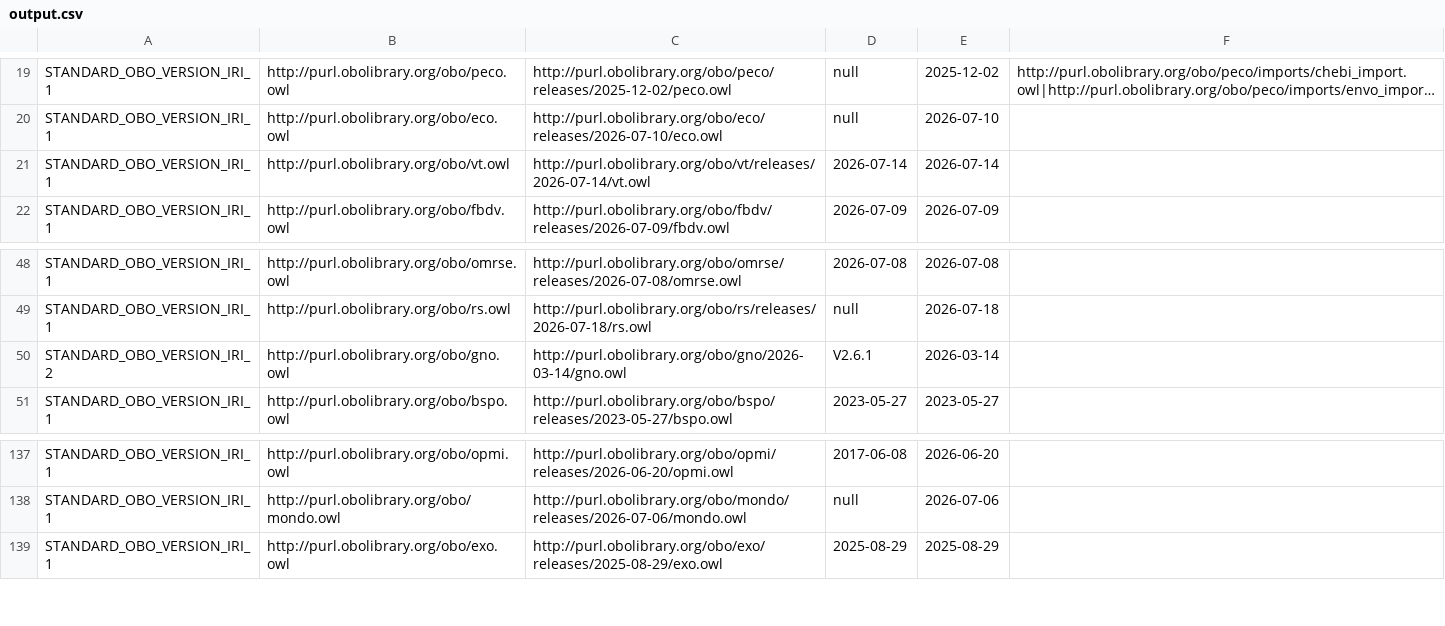
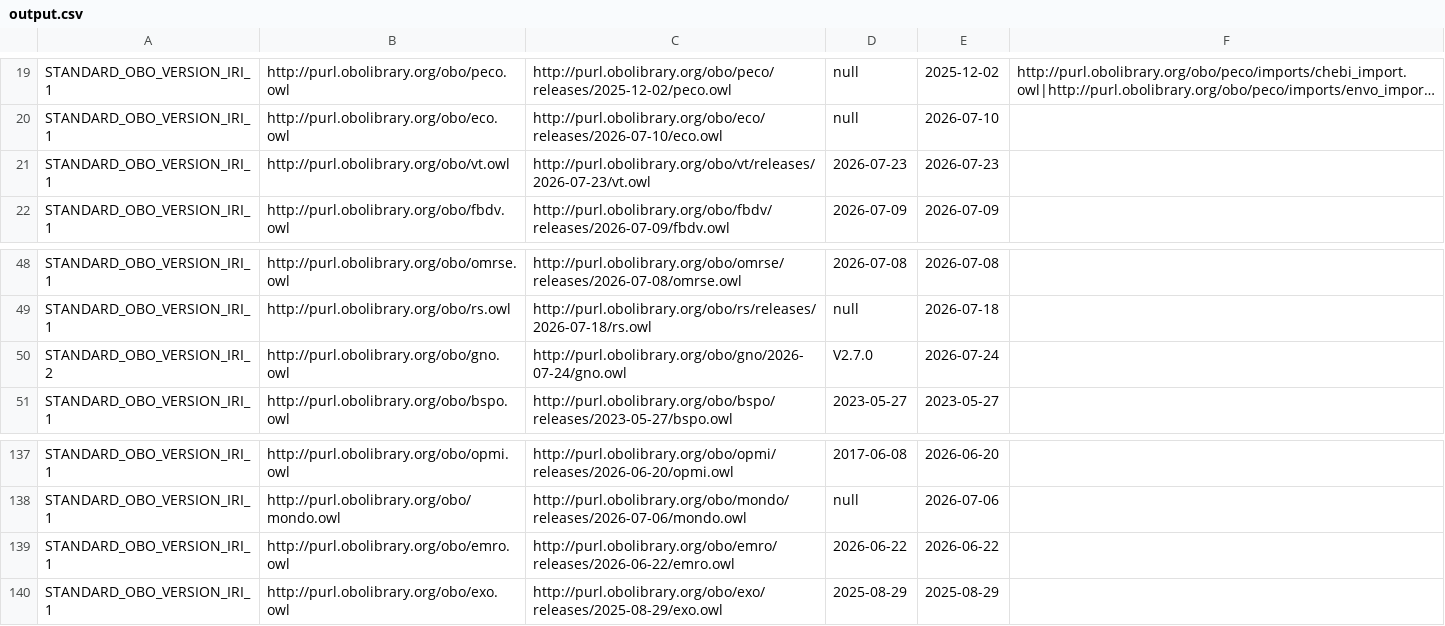
Before and after one commit to psiotwo/ontology-version-extractor, a CSV file: output.csv, drawn as a sheet; only a part is shown, gaps mark what is left out; long unchanged cells end in …; the diff names each change by its address in the sheet, - before the commit and + after, or states it on an @@ line.

Commit message:
Deploying to gh-pages from @ psiotwo/ontology-version-extractor@96e02d3ea5e347758c50ddc6fabb4a8fdb461bf2 🚀

```diff
--- a/output.csv
+++ b/output.csv
-C21: http://purl.obolibrary.org/obo/vt/releases/2026-07-14/vt.owl
+C21: http://purl.obolibrary.org/obo/vt/releases/2026-07-23/vt.owl
-D21: 2026-07-14
+D21: 2026-07-23
-E21: 2026-07-14
+E21: 2026-07-23
-C50: http://purl.obolibrary.org/obo/gno/2026-03-14/gno.owl
+C50: http://purl.obolibrary.org/obo/gno/2026-07-24/gno.owl
-D50: V2.6.1
+D50: V2.7.0
-E50: 2026-03-14
+E50: 2026-07-24
+row 139: STANDARD_OBO_VERSION_IRI_1 | http://purl.obolibrary.org/obo/emro.owl | http://purl.obolibrary.org/obo/emro/releases/2026-06-22/emro.owl | 2026-06-22 | 2026-06-22
```
Also changed, not shown: 2 other files.
